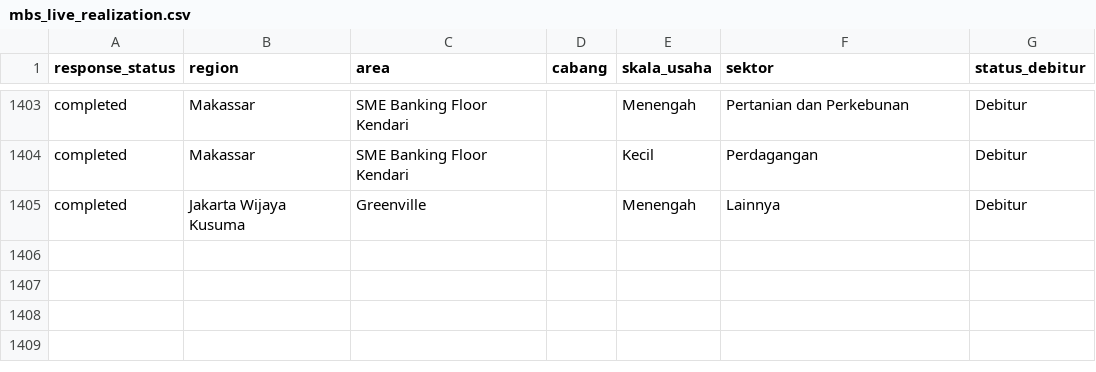
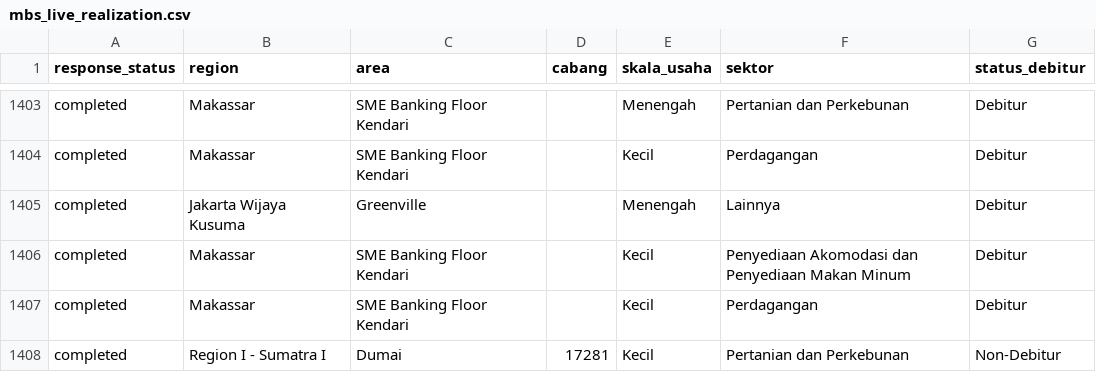
Before and after one commit to yehezkielgemini1/MBS-2026-Tracker, a CSV file: data/mbs_live_realization.csv, drawn as a sheet; only a part is shown, gaps mark what is left out; the diff names each change by its address in the sheet, - before the commit and + after, or states it on an @@ line.

Commit message:
Auto-refresh data 2026-07-15 07:28 WIB

```diff
--- a/data/mbs_live_realization.csv
+++ b/data/mbs_live_realization.csv
+row 1406: completed | Makassar | SME Banking Floor Kendari |  | Kecil | Penyediaan Akomodasi dan Penyediaan Makan Minum | Debitur
+row 1407: completed | Makassar | SME Banking Floor Kendari |  | Kecil | Perdagangan | Debitur
+row 1408: completed | Region I - Sumatra I | Dumai | 17281 | Kecil | Pertanian dan Perkebunan | Non-Debitur
```
Also changed, not shown: 1 other file.
